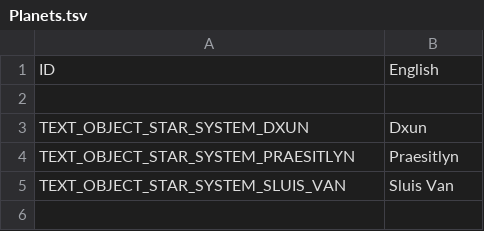
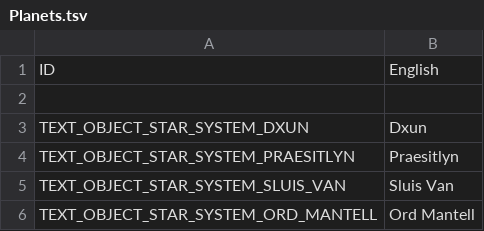
Before and after one commit to UEaWDevTeam/ultimate-empire-at-war, a TSV file: Data/Text/Planets.tsv, drawn as a sheet; the diff names each change by its address in the sheet, - before the commit and + after, or states it on an @@ line.

Commit message:
Trade routes, GC, planets, all updated. Both major and minor trade routes are now added for all the planets we have. Gameplay required routes have been added as well. See CANONTRADEROUTES.xml comments for info on credit/speed changes. Oh, and we now have a new planet: Ord Mantell.

```diff
--- a/Data/Text/Planets.tsv
+++ b/Data/Text/Planets.tsv
+row 6: TEXT_OBJECT_STAR_SYSTEM_ORD_MANTELL | Ord Mantell
```
Also changed, not shown: 3 other files.
